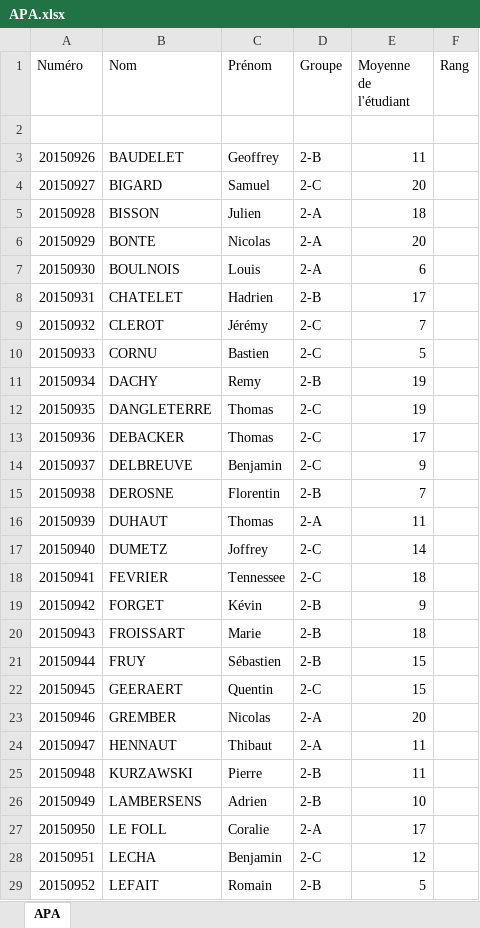
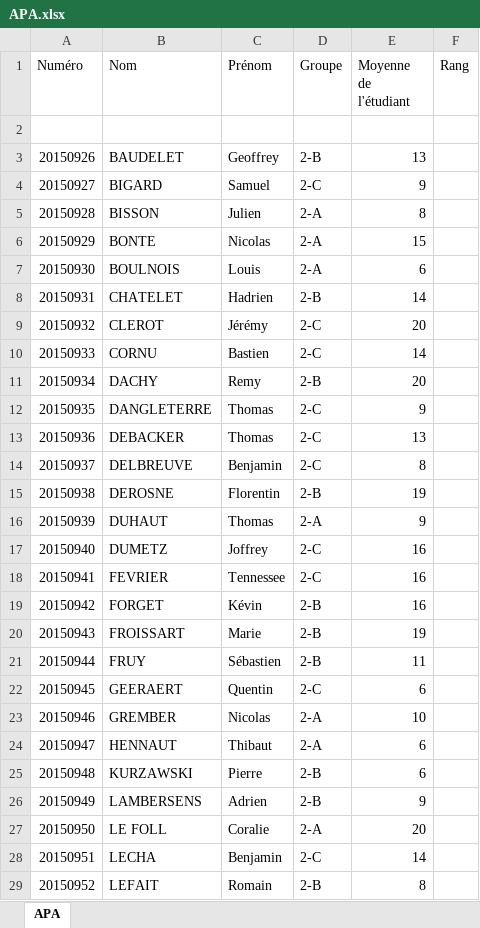
Before and after one commit to alexisdelehaye/gestion_etudiant_iut_lens, an Excel workbook: projetS5/public/INFO/2018-2019/INFO2/S3/UE31/APA.xlsx, sheet APA, drawn as a sheet; only a part is shown; values as stored, in another font and other column widths than the file's, no borders; the diff covers the shown part only; the diff names each change by its address in the sheet, - before the commit and + after, or states it on an @@ line.

```diff
--- a/projetS5/public/INFO/2018-2019/INFO2/S3/UE31/APA.xlsx (sheet APA)
+++ b/projetS5/public/INFO/2018-2019/INFO2/S3/UE31/APA.xlsx (sheet APA)
-E3 (Moyenne de l'étudiant): 11
+E3 (Moyenne de l'étudiant): 13
-E4 (Moyenne de l'étudiant): 20
+E4 (Moyenne de l'étudiant): 9
-E5 (Moyenne de l'étudiant): 18
+E5 (Moyenne de l'étudiant): 8
-E6 (Moyenne de l'étudiant): 20
+E6 (Moyenne de l'étudiant): 15
-E8 (Moyenne de l'étudiant): 17
+E8 (Moyenne de l'étudiant): 14
-E9 (Moyenne de l'étudiant): 7
+E9 (Moyenne de l'étudiant): 20
-E10 (Moyenne de l'étudiant): 5
+E10 (Moyenne de l'étudiant): 14
-E11 (Moyenne de l'étudiant): 19
+E11 (Moyenne de l'étudiant): 20
-E12 (Moyenne de l'étudiant): 19
+E12 (Moyenne de l'étudiant): 9
-E13 (Moyenne de l'étudiant): 17
+E13 (Moyenne de l'étudiant): 13
-E14 (Moyenne de l'étudiant): 9
+E14 (Moyenne de l'étudiant): 8
-E15 (Moyenne de l'étudiant): 7
+E15 (Moyenne de l'étudiant): 19
-E16 (Moyenne de l'étudiant): 11
+E16 (Moyenne de l'étudiant): 9
-E17 (Moyenne de l'étudiant): 14
+E17 (Moyenne de l'étudiant): 16
-E18 (Moyenne de l'étudiant): 18
+E18 (Moyenne de l'étudiant): 16
-E19 (Moyenne de l'étudiant): 9
+E19 (Moyenne de l'étudiant): 16
-E20 (Moyenne de l'étudiant): 18
+E20 (Moyenne de l'étudiant): 19
-E21 (Moyenne de l'étudiant): 15
+E21 (Moyenne de l'étudiant): 11
-E22 (Moyenne de l'étudiant): 15
+E22 (Moyenne de l'étudiant): 6
-E23 (Moyenne de l'étudiant): 20
+E23 (Moyenne de l'étudiant): 10
-E24:E25 (Moyenne de l'étudiant): 11
+E24:E25 (Moyenne de l'étudiant): 6
-E26 (Moyenne de l'étudiant): 10
+E26 (Moyenne de l'étudiant): 9
-E27 (Moyenne de l'étudiant): 17
+E27 (Moyenne de l'étudiant): 20
-E28 (Moyenne de l'étudiant): 12
+E28 (Moyenne de l'étudiant): 14
-E29 (Moyenne de l'étudiant): 5
+E29 (Moyenne de l'étudiant): 8
```
Also changed, not shown: 31 edited cells elsewhere in this sheet, projetS5/public/INFO/2018-2019/INFO1/S1/UE11/CDIN.xlsx, projetS5/public/INFO/2018-2019/INFO1/S1/UE11/PT1.xlsx, 37 other files.
